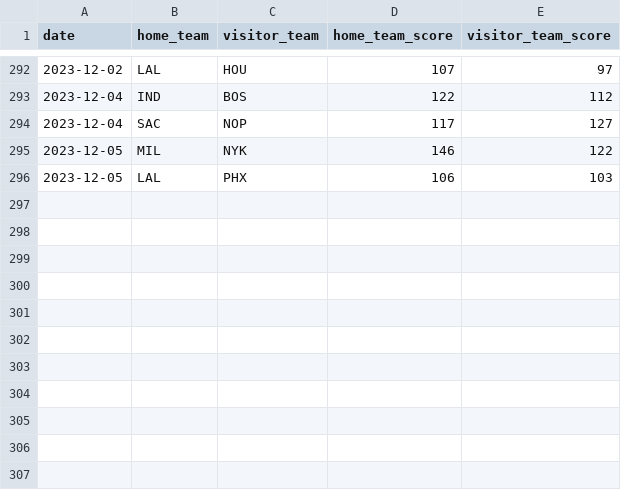
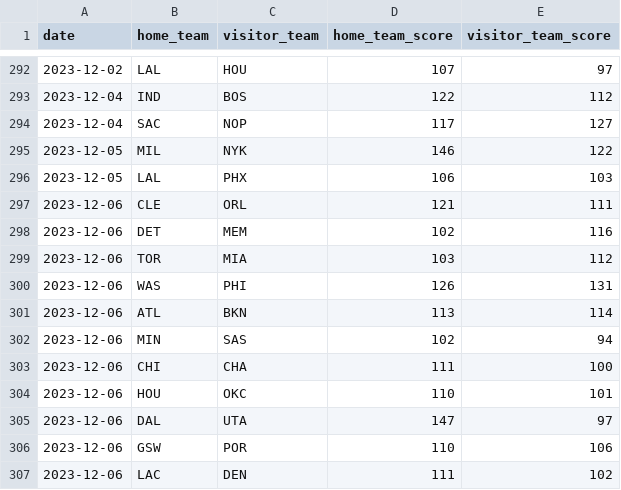
Before and after one commit to BCasaleiro/nba-scores, a CSV file: data/games_2023.csv, drawn as a sheet; only a part is shown, gaps mark what is left out.

```diff
--- a/data/games_2023.csv
+++ b/data/games_2023.csv
@@ -296 +296,12 @@ date,home_team,visitor_team,home_team_score,visitor_team_score
 2023-12-05,LAL,PHX,106,103
+2023-12-06,CLE,ORL,121,111
+2023-12-06,DET,MEM,102,116
+2023-12-06,TOR,MIA,103,112
+2023-12-06,WAS,PHI,126,131
+2023-12-06,ATL,BKN,113,114
+2023-12-06,MIN,SAS,102,94
+2023-12-06,CHI,CHA,111,100
+2023-12-06,HOU,OKC,110,101
+2023-12-06,DAL,UTA,147,97
+2023-12-06,GSW,POR,110,106
+2023-12-06,LAC,DEN,111,102
```
